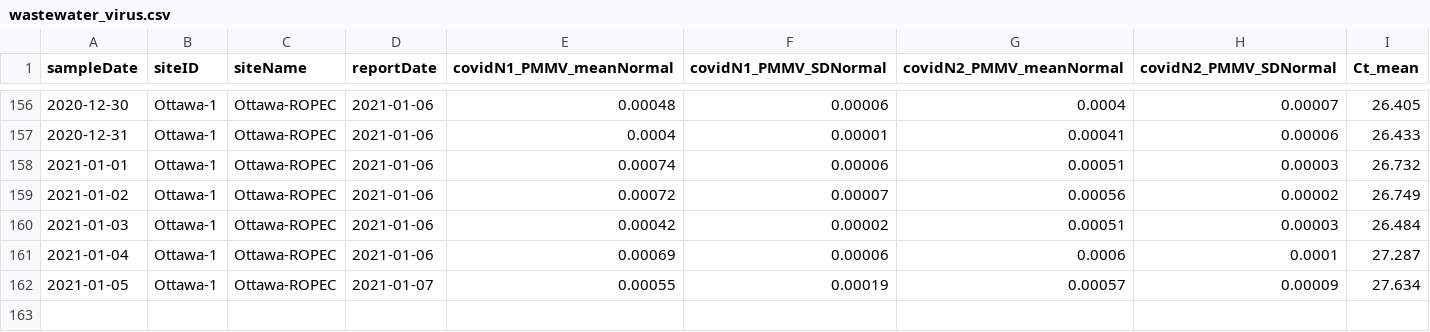
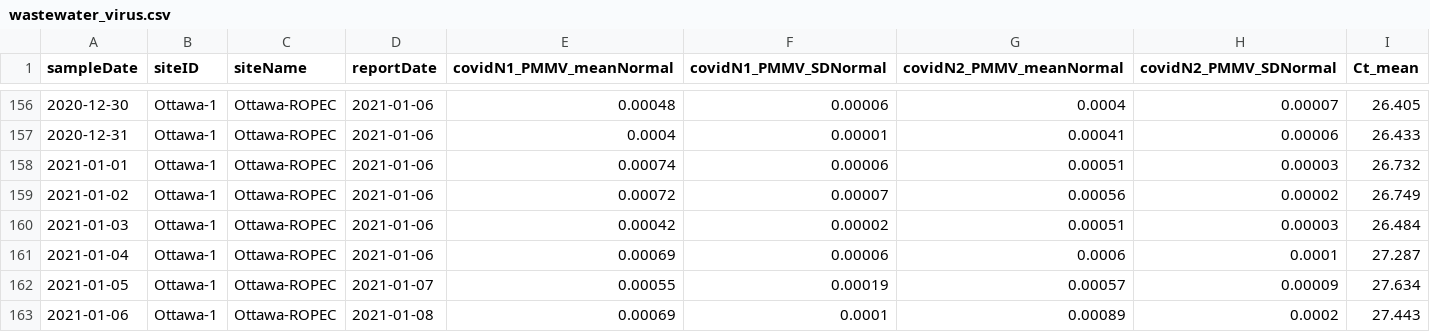
Before and after one commit to Big-Life-Lab/PHES-ODM, a CSV file: data/wastewater_virus.csv, drawn as a sheet; only a part is shown, gaps mark what is left out; the diff names each change by its address in the sheet, - before the commit and + after, or states it on an @@ line.

Commit message:
[Feature] update ww data

```diff
--- a/data/wastewater_virus.csv
+++ b/data/wastewater_virus.csv
+row 163: 2021-01-06 | Ottawa-1 | Ottawa-ROPEC | 2021-01-08 | 0.00069 | 0.0001 | 0.00089 | 0.0002 | 27.443
```
